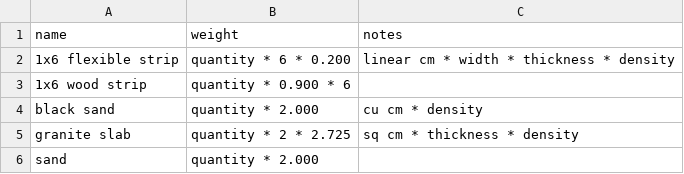
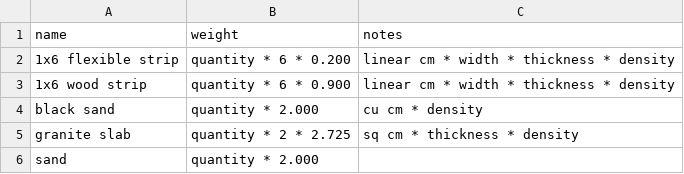
Before and after one commit to PracticingDeveloper/dentaku-zen-garden, a CSV file: db/materials.csv, drawn as a sheet.

Commit message:
Update materials.csv

```diff
--- a/db/materials.csv
+++ b/db/materials.csv
@@ -2,3 +2,3 @@ name,weight,notes
 1x6 flexible strip,quantity * 6 * 0.200,linear cm * width * thickness * density
-1x6 wood strip,quantity * 0.900 * 6,
+1x6 wood strip,quantity * 6 * 0.900,linear cm * width * thickness * density
 black sand,quantity * 2.000,cu cm * density
```
